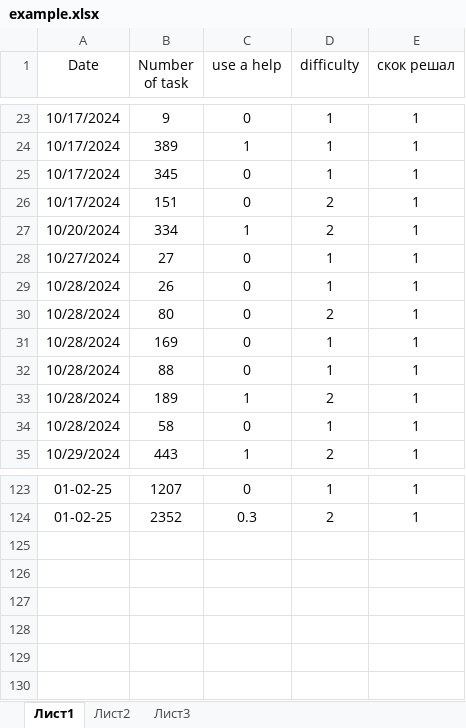
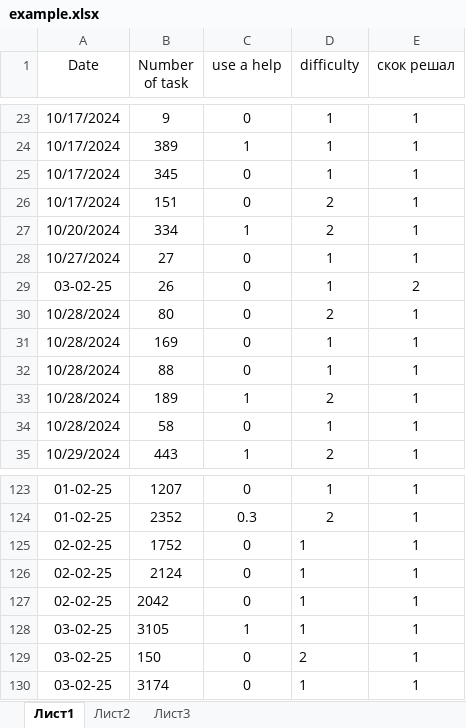
Before and after one commit to belokmaster/app_leetcode, an Excel workbook: example.xlsx, sheet Лист1, drawn as a sheet; only a part is shown, gaps mark what is left out; values as stored, in another font and other column widths than the file's, no borders; the diff names each change by its address in the sheet, - before the commit and + after, or states it on an @@ line.

```diff
--- a/example.xlsx (sheet Лист1)
+++ b/example.xlsx (sheet Лист1)
-A29 (Date): 10/28/2024
+A29 (Date): 03-02-25
-E29 (скок решал): 1
+E29 (скок решал): 2
+row 125: 02-02-25 | 1752 | 0 | 1 | 1
+row 126: 02-02-25 | 2124 | 0 | 1 | 1
+row 127: 02-02-25 | 2042 | 0 | 1 | 1
+row 128: 03-02-25 | 3105 | 1 | 1 | 1
+row 129: 03-02-25 | 150 | 0 | 2 | 1
+row 130: 03-02-25 | 3174 | 0 | 1 | 1
```
Also changed, not shown: 2 other files.
